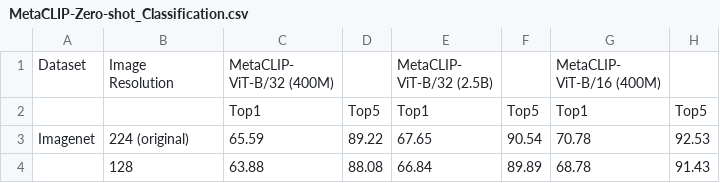
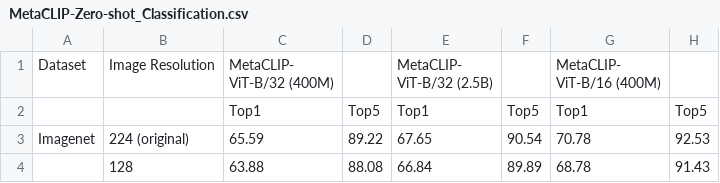
Before and after one commit to shyammarjit/LR0.FM, a CSV file: MetaData/Results/MetaCLIP-Zero-shot_Classification.csv, drawn as a sheet; only a part is shown; ↵ is a line break in a cell; the diff names each change by its address in the sheet, - before the commit and + after, or states it on an @@ line.

```diff
--- a/MetaData/Results/MetaCLIP-Zero-shot_Classification.csv
+++ b/MetaData/Results/MetaCLIP-Zero-shot_Classification.csv
-B1: Image ↵ Resolution
+B1: Image Resolution
```
Also changed, not shown: MetaData/Results/CoCa-Zero-Shot_Classification.csv, MetaData/Results/M2-Encoder-Zero-shot_classification.csv, 6 other files.
